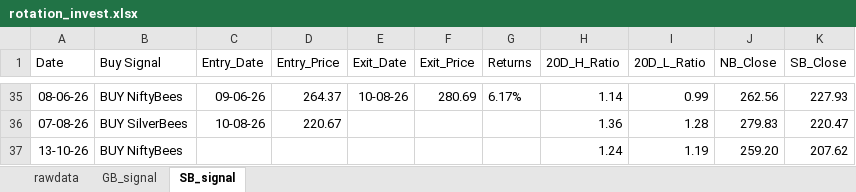
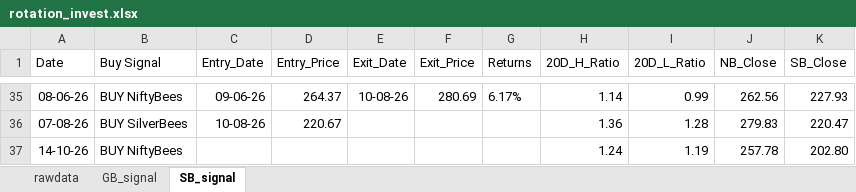
Before and after one commit to thakkars/rotational_invest, an Excel workbook: output/rotation_invest.xlsx, sheet SB_signal, drawn as a sheet; only a part is shown, gaps mark what is left out; values as stored, in another font and other column widths than the file's, no borders; the diff names each change by its address in the sheet, - before the commit and + after, or states it on an @@ line.

```diff
--- a/output/rotation_invest.xlsx (sheet SB_signal)
+++ b/output/rotation_invest.xlsx (sheet SB_signal)
-A37 (Date): 13-10-26
+A37 (Date): 14-10-26
-J37 (NB_Close): 259.20
+J37 (NB_Close): 257.78
-K37 (SB_Close): 207.62
+K37 (SB_Close): 202.80
```
Also changed, not shown: sheet rawdata, sheet GB_signal, 1 other file.
